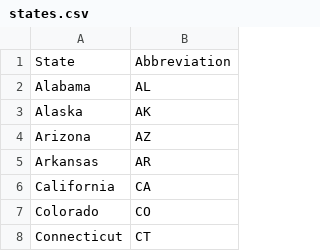
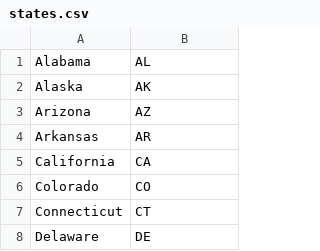
Before and after one commit to jarp/tectonic, a CSV file: script/states.csv, drawn as a sheet; only a part is shown; the shorter side is filled out with more unchanged rows; the diff names each change by its address in the sheet, - before the commit and + after, or states it on an @@ line.

```diff
--- a/script/states.csv
+++ b/script/states.csv
-row 1: State | Abbreviation
```
Also changed, not shown: 2 other files.
